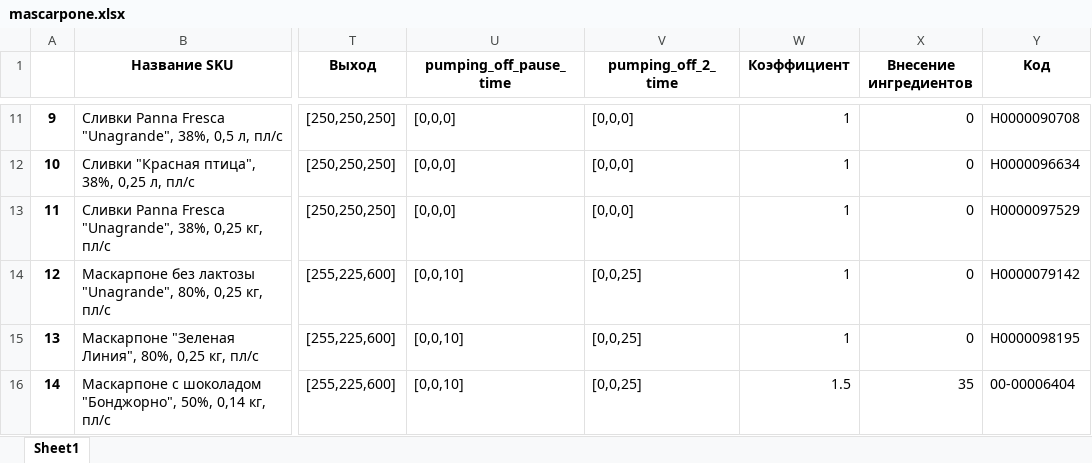
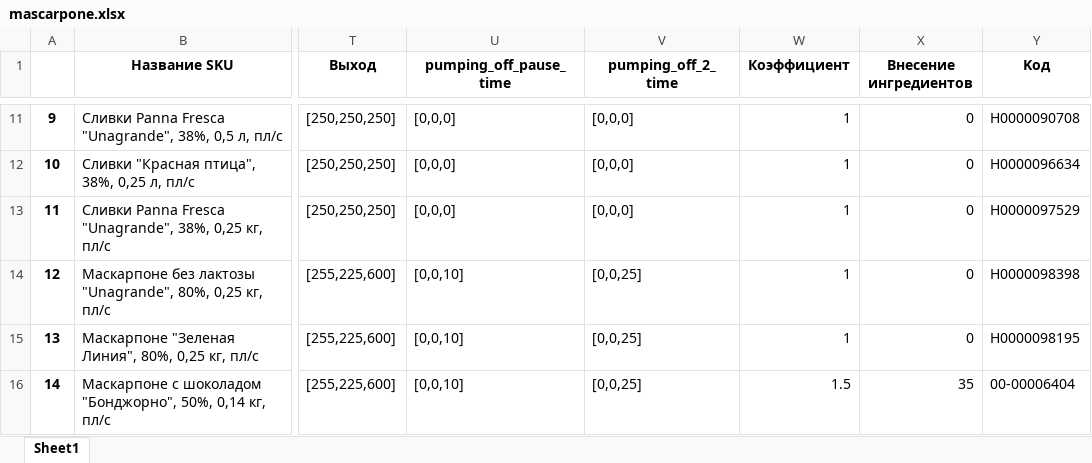
Before and after one commit to nkrokhmal/umalat, an Excel workbook: app/data/static/params/mascarpone.xlsx, sheet Sheet1, drawn as a sheet; only a part is shown, gaps mark what is left out; values as stored, in another font and other column widths than the file's, no borders; the diff names each change by its address in the sheet, - before the commit and + after, or states it on an @@ line.

```diff
--- a/app/data/static/params/mascarpone.xlsx (sheet Sheet1)
+++ b/app/data/static/params/mascarpone.xlsx (sheet Sheet1)
-Y14 (Kод): Н0000079142
+Y14 (Kод): Н0000098398
```
Also changed, not shown: app/data/static/params/creamcheese.xlsx, app/data/static/params/mozzarella.xlsx, 4 other files.
